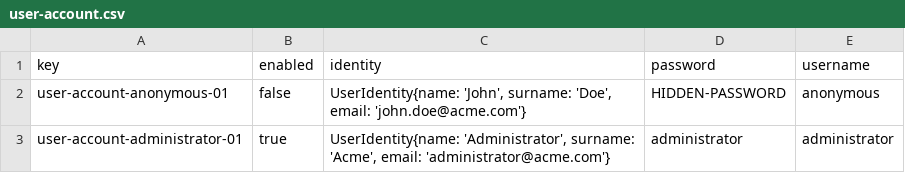
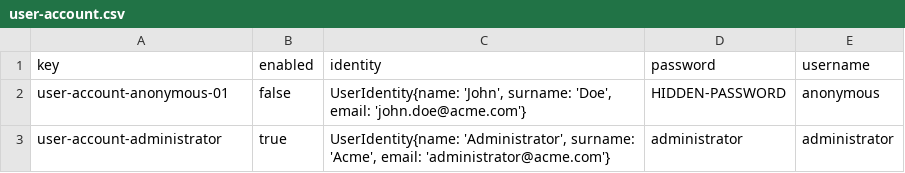
Before and after one commit to DP2-C1-009/Acme-SF-D01, a CSV file: src/main/webapp/WEB-INF/resources/initial-data/user-account.csv, drawn as a sheet.

```diff
--- a/src/main/webapp/WEB-INF/resources/initial-data/user-account.csv
+++ b/src/main/webapp/WEB-INF/resources/initial-data/user-account.csv
@@ -2,2 +2,2 @@ key,enabled,identity,password,username
 user-account-anonymous-01,false,"UserIdentity{name: 'John', surname: 'Doe', email: 'john.doe@acme.com'}",HIDDEN-PASSWORD,anonymous
-user-account-administrator-01,true,"UserIdentity{name: 'Administrator', surname: 'Acme', email: 'administrator@acme.com'}",administrator,administrator
+user-account-administrator,true,"UserIdentity{name: 'Administrator', surname: 'Acme', email: 'administrator@acme.com'}",administrator,administrator
```
Also changed, not shown: src/main/webapp/WEB-INF/resources/sample-data/user-account.csv, 1 other file.
